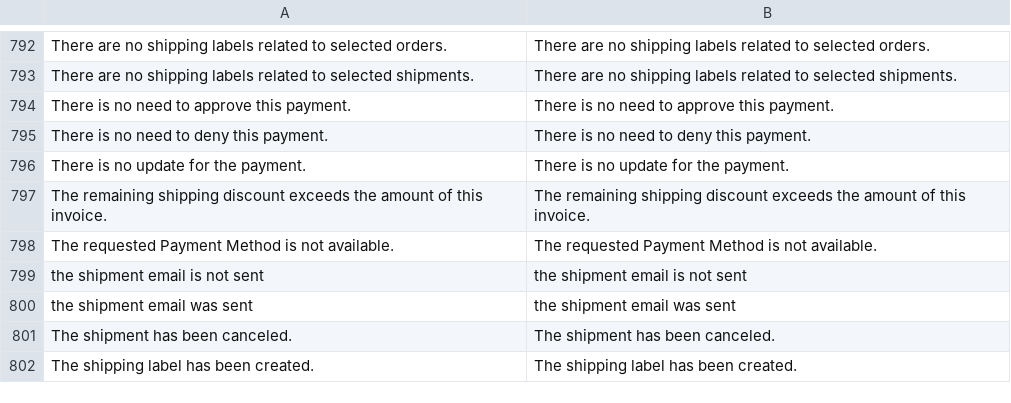
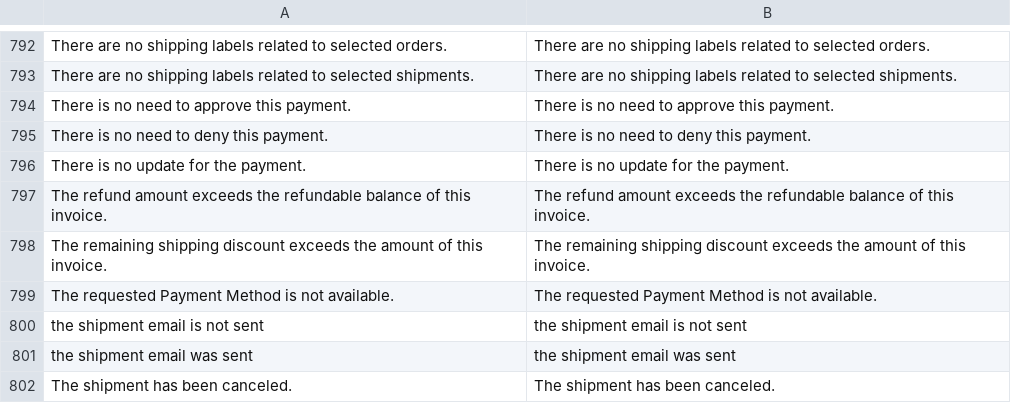
Before and after one commit to MahoCommerce/maho, a CSV file: app/locale/en_US/Mage_Sales.csv, drawn as a sheet; only a part is shown, gaps mark what is left out; the shorter side is filled out with more unchanged rows; the diff names each change by its address in the sheet, - before the commit and + after, or states it on an @@ line.

Commit message:
Bound online refunds of invoices carrying a split shipping discount

```diff
--- a/app/locale/en_US/Mage_Sales.csv
+++ b/app/locale/en_US/Mage_Sales.csv
+row 797: The refund amount exceeds the refundable balance of this invoice. | The refund amount exceeds the refundable balance of this invoice.
```
Also changed, not shown: 3 other files.
